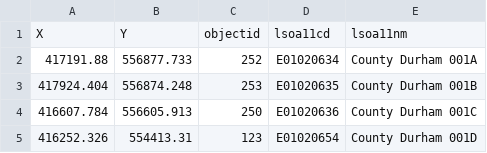
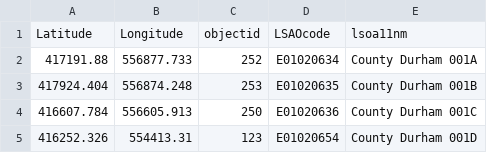
Before and after one commit to fernvass/NErealestate, a CSV file: LSAOlatlong.csv, drawn as a sheet; only a part is shown; removed rows and columns are numbered as before the commit, all else as after; the diff names each change by its address in the sheet, - before the commit and + after, or states it on an @@ line.

Commit message:
Update LSAOlatlong.csv

```diff
--- a/LSAOlatlong.csv
+++ b/LSAOlatlong.csv
-row 1: X | Y | objectid | lsoa11cd | lsoa11nm
+row 1: Latitude | Longitude | objectid | LSAOcode | lsoa11nm
```
